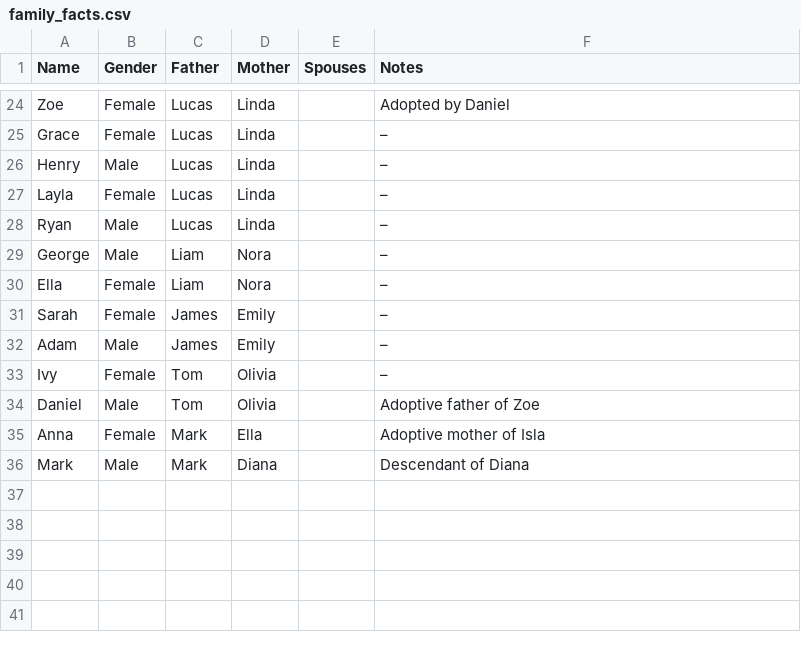
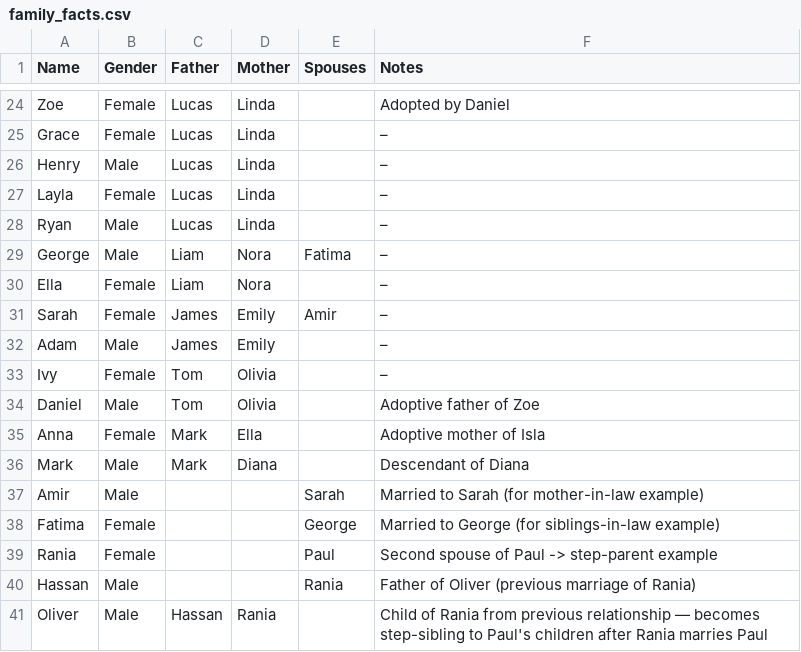
Before and after one commit to Firas-AL-Ahmad/BAI501, a CSV file: family-expert-system/data/family_facts.csv, drawn as a sheet; only a part is shown, gaps mark what is left out.

Commit message:
feat: Implement advanced family relationship rules and test data
This commit introduces a comprehensive set of new Datalog rules and queries to model more complex family relationships.

Changes include:
*   **New Rules & Queries:** Added logic for `has_common_mother`, `has_common_father`, `half_sibling`, `full_sibling`, `half_uncle`, `half_aunt`, `step_parent`, `step_child`, `step_sibling`, `parent_in_law`, `child_in_law`, `sibling_in_law`, and `unrelated` individuals.
*   **Expanded Data:** `family_facts.csv` was updated with new individuals (Amir, Fatima, Rania, Hassan, Oliver) and their relationships to provide test cases for in-law, step-family, and multiple marriage scenarios.
*   **Documentation:** `SUMMARY.md` was updated to reflect the new data additions and define "unrelated individuals".
*   **Debugging Script:** A new script `debug_common_parents.py` was added to facilitate testing and verification of common parent and sibling relationships.

These additions enhance the expert system's ability to infer a wider range of family connections.

```diff
--- a/family-expert-system/data/family_facts.csv
+++ b/family-expert-system/data/family_facts.csv
@@ -28,5 +28,5 @@ Layla,Female,Lucas,Linda,,–
 Ryan,Male,Lucas,Linda,,–
-George,Male,Liam,Nora,,–
+George,Male,Liam,Nora,Fatima,–
 Ella,Female,Liam,Nora,,–
-Sarah,Female,James,Emily,,–
+Sarah,Female,James,Emily,Amir,–
 Adam,Male,James,Emily,,–
@@ -36 +36,6 @@ Anna,Female,Mark,Ella,,Adoptive mother of Isla
 Mark,Male,Mark,Diana,,Descendant of Diana
+Amir,Male,,,Sarah,Married to Sarah (for mother-in-law example)
+Fatima,Female,,,George,Married to George (for siblings-in-law example)
+Rania,Female,,,Paul,Second spouse of Paul -> step-parent example
+Hassan,Male,,,Rania,Father of Oliver (previous marriage of Rania)
+Oliver,Male,Hassan,Rania,,Child of Rania from previous relationship — becomes step-sibling to Paul's children after Rania marries Paul
```
Also changed, not shown: 6 other files.
